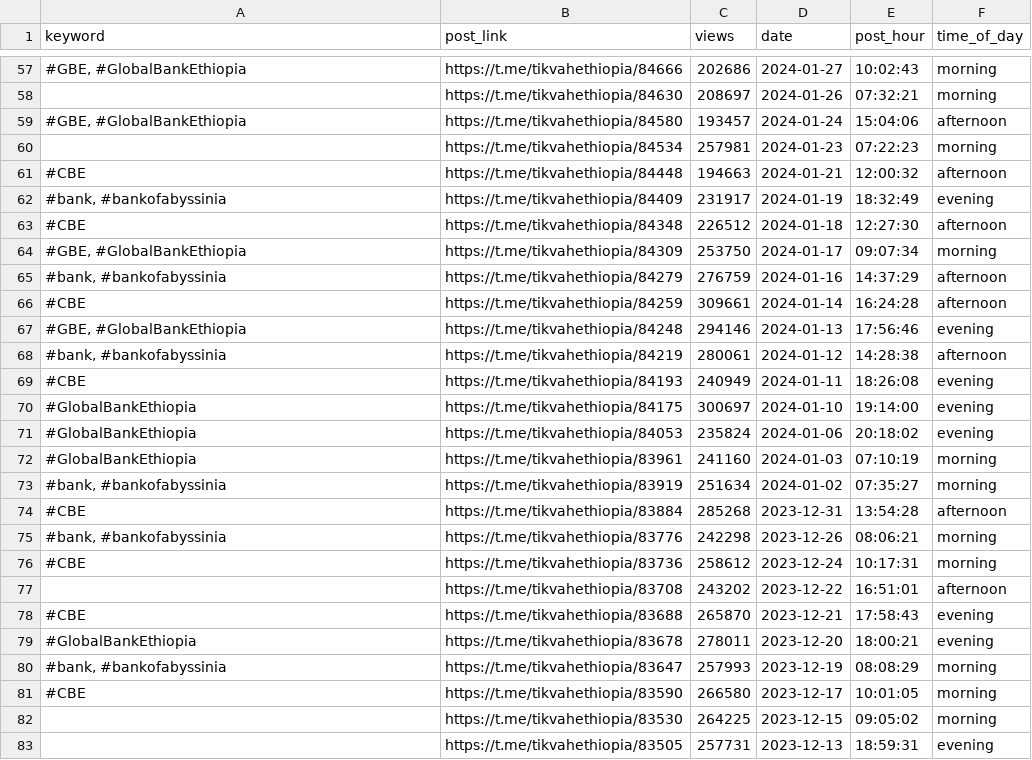
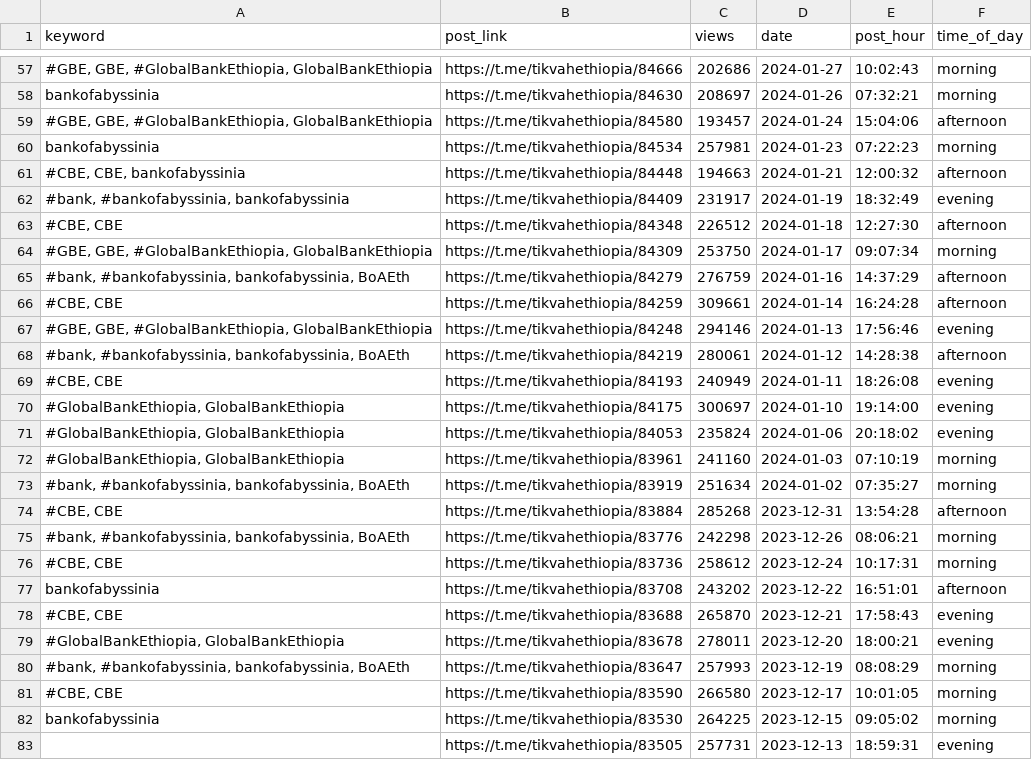
Before and after one commit to matidesalegn/Marketing-Analytics, a CSV file: data/filtered_telegram_data.csv, drawn as a sheet; only a part is shown, gaps mark what is left out; the diff covers the shown part only.

```diff
--- a/data/filtered_telegram_data.csv
+++ b/data/filtered_telegram_data.csv
@@ -57,27 +57,27 @@ keyword,post_link,views,date,post_hour,time_of_day
-"#GBE, #GlobalBankEthiopia",https://t.me/tikvahethiopia/84666,202686,2024-01-27,10:02:43,morning
-,https://t.me/tikvahethiopia/84630,208697,2024-01-26,07:32:21,morning
-"#GBE, #GlobalBankEthiopia",https://t.me/tikvahethiopia/84580,193457,2024-01-24,15:04:06,afternoon
-,https://t.me/tikvahethiopia/84534,257981,2024-01-23,07:22:23,morning
-#CBE,https://t.me/tikvahethiopia/84448,194663,2024-01-21,12:00:32,afternoon
-"#bank, #bankofabyssinia",https://t.me/tikvahethiopia/84409,231917,2024-01-19,18:32:49,evening
-#CBE,https://t.me/tikvahethiopia/84348,226512,2024-01-18,12:27:30,afternoon
-"#GBE, #GlobalBankEthiopia",https://t.me/tikvahethiopia/84309,253750,2024-01-17,09:07:34,morning
-"#bank, #bankofabyssinia",https://t.me/tikvahethiopia/84279,276759,2024-01-16,14:37:29,afternoon
-#CBE,https://t.me/tikvahethiopia/84259,309661,2024-01-14,16:24:28,afternoon
-"#GBE, #GlobalBankEthiopia",https://t.me/tikvahethiopia/84248,294146,2024-01-13,17:56:46,evening
-"#bank, #bankofabyssinia",https://t.me/tikvahethiopia/84219,280061,2024-01-12,14:28:38,afternoon
-#CBE,https://t.me/tikvahethiopia/84193,240949,2024-01-11,18:26:08,evening
-#GlobalBankEthiopia,https://t.me/tikvahethiopia/84175,300697,2024-01-10,19:14:00,evening
-#GlobalBankEthiopia,https://t.me/tikvahethiopia/84053,235824,2024-01-06,20:18:02,evening
-#GlobalBankEthiopia,https://t.me/tikvahethiopia/83961,241160,2024-01-03,07:10:19,morning
-"#bank, #bankofabyssinia",https://t.me/tikvahethiopia/83919,251634,2024-01-02,07:35:27,morning
-#CBE,https://t.me/tikvahethiopia/83884,285268,2023-12-31,13:54:28,afternoon
-"#bank, #bankofabyssinia",https://t.me/tikvahethiopia/83776,242298,2023-12-26,08:06:21,morning
-#CBE,https://t.me/tikvahethiopia/83736,258612,2023-12-24,10:17:31,morning
-,https://t.me/tikvahethiopia/83708,243202,2023-12-22,16:51:01,afternoon
-#CBE,https://t.me/tikvahethiopia/83688,265870,2023-12-21,17:58:43,evening
-#GlobalBankEthiopia,https://t.me/tikvahethiopia/83678,278011,2023-12-20,18:00:21,evening
-"#bank, #bankofabyssinia",https://t.me/tikvahethiopia/83647,257993,2023-12-19,08:08:29,morning
-#CBE,https://t.me/tikvahethiopia/83590,266580,2023-12-17,10:01:05,morning
-,https://t.me/tikvahethiopia/83530,264225,2023-12-15,09:05:02,morning
+"#GBE, GBE, #GlobalBankEthiopia, GlobalBankEthiopia",https://t.me/tikvahethiopia/84666,202686,2024-01-27,10:02:43,morning
+bankofabyssinia,https://t.me/tikvahethiopia/84630,208697,2024-01-26,07:32:21,morning
+"#GBE, GBE, #GlobalBankEthiopia, GlobalBankEthiopia",https://t.me/tikvahethiopia/84580,193457,2024-01-24,15:04:06,afternoon
+bankofabyssinia,https://t.me/tikvahethiopia/84534,257981,2024-01-23,07:22:23,morning
+"#CBE, CBE, bankofabyssinia",https://t.me/tikvahethiopia/84448,194663,2024-01-21,12:00:32,afternoon
+"#bank, #bankofabyssinia, bankofabyssinia",https://t.me/tikvahethiopia/84409,231917,2024-01-19,18:32:49,evening
+"#CBE, CBE",https://t.me/tikvahethiopia/84348,226512,2024-01-18,12:27:30,afternoon
+"#GBE, GBE, #GlobalBankEthiopia, GlobalBankEthiopia",https://t.me/tikvahethiopia/84309,253750,2024-01-17,09:07:34,morning
+"#bank, #bankofabyssinia, bankofabyssinia, BoAEth",https://t.me/tikvahethiopia/84279,276759,2024-01-16,14:37:29,afternoon
+"#CBE, CBE",https://t.me/tikvahethiopia/84259,309661,2024-01-14,16:24:28,afternoon
+"#GBE, GBE, #GlobalBankEthiopia, GlobalBankEthiopia",https://t.me/tikvahethiopia/84248,294146,2024-01-13,17:56:46,evening
+"#bank, #bankofabyssinia, bankofabyssinia, BoAEth",https://t.me/tikvahethiopia/84219,280061,2024-01-12,14:28:38,afternoon
+"#CBE, CBE",https://t.me/tikvahethiopia/84193,240949,2024-01-11,18:26:08,evening
+"#GlobalBankEthiopia, GlobalBankEthiopia",https://t.me/tikvahethiopia/84175,300697,2024-01-10,19:14:00,evening
+"#GlobalBankEthiopia, GlobalBankEthiopia",https://t.me/tikvahethiopia/84053,235824,2024-01-06,20:18:02,evening
+"#GlobalBankEthiopia, GlobalBankEthiopia",https://t.me/tikvahethiopia/83961,241160,2024-01-03,07:10:19,morning
+"#bank, #bankofabyssinia, bankofabyssinia, BoAEth",https://t.me/tikvahethiopia/83919,251634,2024-01-02,07:35:27,morning
+"#CBE, CBE",https://t.me/tikvahethiopia/83884,285268,2023-12-31,13:54:28,afternoon
+"#bank, #bankofabyssinia, bankofabyssinia, BoAEth",https://t.me/tikvahethiopia/83776,242298,2023-12-26,08:06:21,morning
+"#CBE, CBE",https://t.me/tikvahethiopia/83736,258612,2023-12-24,10:17:31,morning
+bankofabyssinia,https://t.me/tikvahethiopia/83708,243202,2023-12-22,16:51:01,afternoon
+"#CBE, CBE",https://t.me/tikvahethiopia/83688,265870,2023-12-21,17:58:43,evening
+"#GlobalBankEthiopia, GlobalBankEthiopia",https://t.me/tikvahethiopia/83678,278011,2023-12-20,18:00:21,evening
+"#bank, #bankofabyssinia, bankofabyssinia, BoAEth",https://t.me/tikvahethiopia/83647,257993,2023-12-19,08:08:29,morning
+"#CBE, CBE",https://t.me/tikvahethiopia/83590,266580,2023-12-17,10:01:05,morning
+bankofabyssinia,https://t.me/tikvahethiopia/83530,264225,2023-12-15,09:05:02,morning
 ,https://t.me/tikvahethiopia/83505,257731,2023-12-13,18:59:31,evening
```
Also changed, not shown: 172 edited cells elsewhere in this file, data/google_play_reviews.csv, 11 other files.
